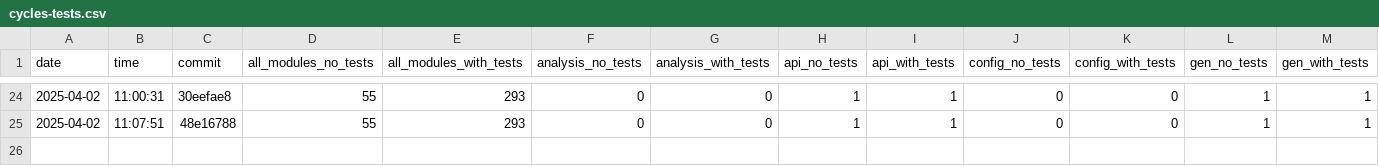
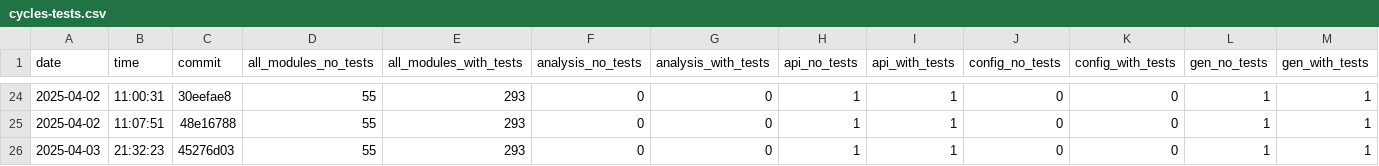
Before and after one commit to useocl/use, a CSV file: docs/cycles-tests.csv, drawn as a sheet; only a part is shown, gaps mark what is left out; rows hold the shown columns only; the diff names each change by its address in the sheet, - before the commit and + after, or states it on an @@ line.

```diff
--- a/docs/cycles-tests.csv
+++ b/docs/cycles-tests.csv
+row 26: 2025-04-03 | 21:32:23 | 45276d03 | 55 | 293 | 0 | 0 | 1 | 1 | 0 | 0 | 1 | 1
```
Also changed, not shown: docs/build-times.csv, docs/layer-violations.csv.
